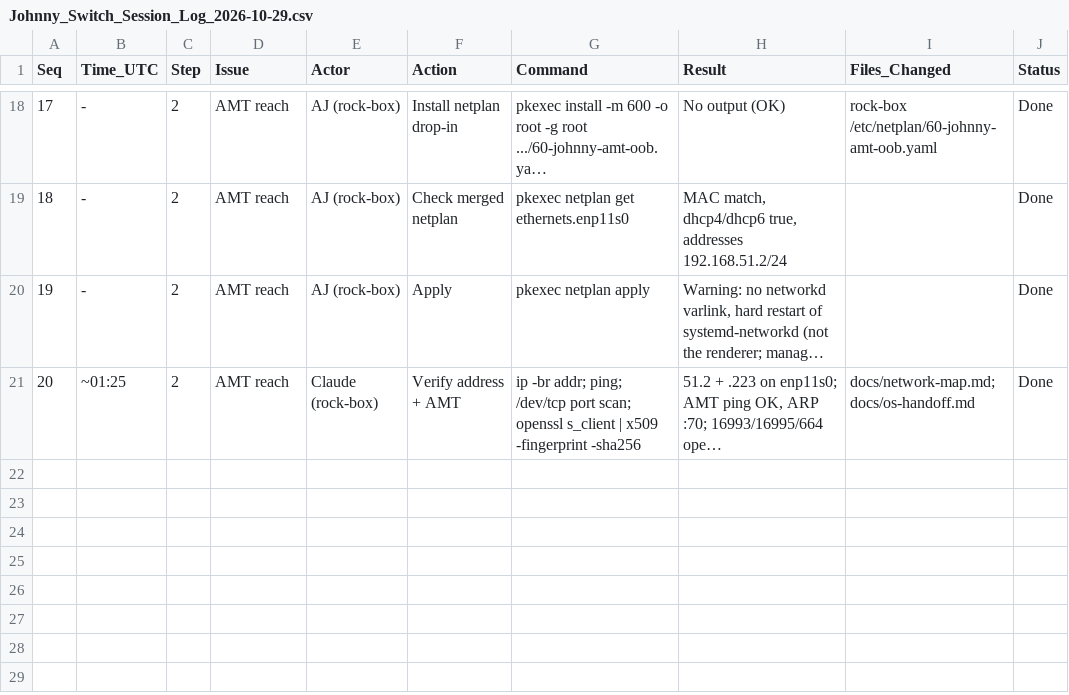
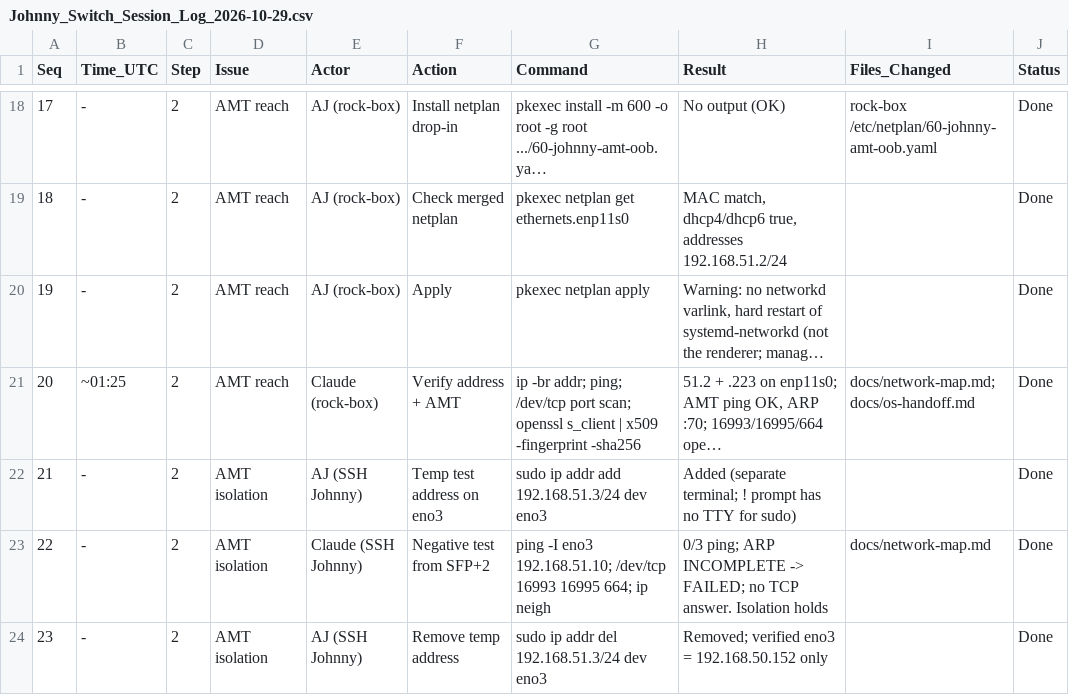
Before and after one commit to ajeswint/strix-halo-johnny, a CSV file: docs/sessions/Johnny_Switch_Session_Log_2026-10-29.csv, drawn as a sheet; only a part is shown, gaps mark what is left out; long unchanged cells end in …; the diff names each change by its address in the sheet, - before the commit and + after, or states it on an @@ line.

```diff
--- a/docs/sessions/Johnny_Switch_Session_Log_2026-10-29.csv
+++ b/docs/sessions/Johnny_Switch_Session_Log_2026-10-29.csv
+row 22: 21 | - | 2 | AMT isolation | AJ (SSH Johnny) | Temp test address on eno3 | sudo ip addr add 192.168.51.3/24 dev eno3 | Added (separate terminal; ! prompt has no TTY for sudo) |  | Done
+row 23: 22 | - | 2 | AMT isolation | Claude (SSH Johnny) | Negative test from SFP+2 | ping -I eno3 192.168.51.10; /dev/tcp 16993 16995 664; ip neigh | 0/3 ping; ARP INCOMPLETE -> FAILED; no TCP answer. Isolation holds | docs/network-map.md | Done
+row 24: 23 | - | 2 | AMT isolation | AJ (SSH Johnny) | Remove temp address | sudo ip addr del 192.168.51.3/24 dev eno3 | Removed; verified eno3 = 192.168.50.152 only |  | Done
```
Also changed, not shown: 3 other files.
